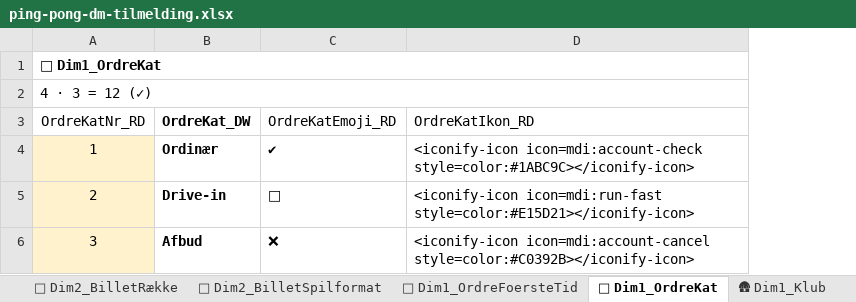
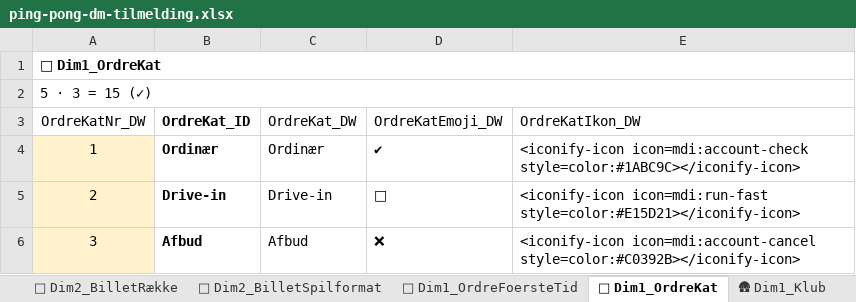
Before and after one commit to bsbenja/ping-pong-dm, an Excel workbook: filer/data/input/ping-pong-dm-tilmelding.xlsx, sheet 🎫 Dim1_OrdreKat, drawn as a sheet; values as stored, in another font and other column widths than the file's, no borders; table styles not drawn; addresses are those after the commit; the diff names each change by its address in the sheet, - before the commit and + after, or states it on an @@ line.

```diff
--- a/filer/data/input/ping-pong-dm-tilmelding.xlsx (sheet 🎫 Dim1_OrdreKat)
+++ b/filer/data/input/ping-pong-dm-tilmelding.xlsx (sheet 🎫 Dim1_OrdreKat)
+column B (OrdreKat_ID), rows 4-6: Ordinær | Drive-in | Afbud
-A2 (OrdreKatNr_DW): 4 · 3 = 12 (✓)
+A2 (OrdreKatNr_DW): 5 · 3 = 15 (✓)
-A3: OrdreKatNr_RD
+A3: OrdreKatNr_DW
-C3:C6 bold: on
+C3:C6 bold: off
-D3: OrdreKatEmoji_RD
+D3: OrdreKatEmoji_DW
-E3: OrdreKatIkon_RD
+E3: OrdreKatIkon_DW
```
Also changed, not shown: sheet 🎫 Dim2_BilletRække, sheet 🎫 Dim2_BilletDisciplin, sheet 🎫 Dim3_Event, sheet 🎫 Dim2_BilletSpilformat, sheet 🎫 Dim2_BilletKat, sheet ✍ Dim1_OrdreStatus, 2 more sheets, 10 other files.
